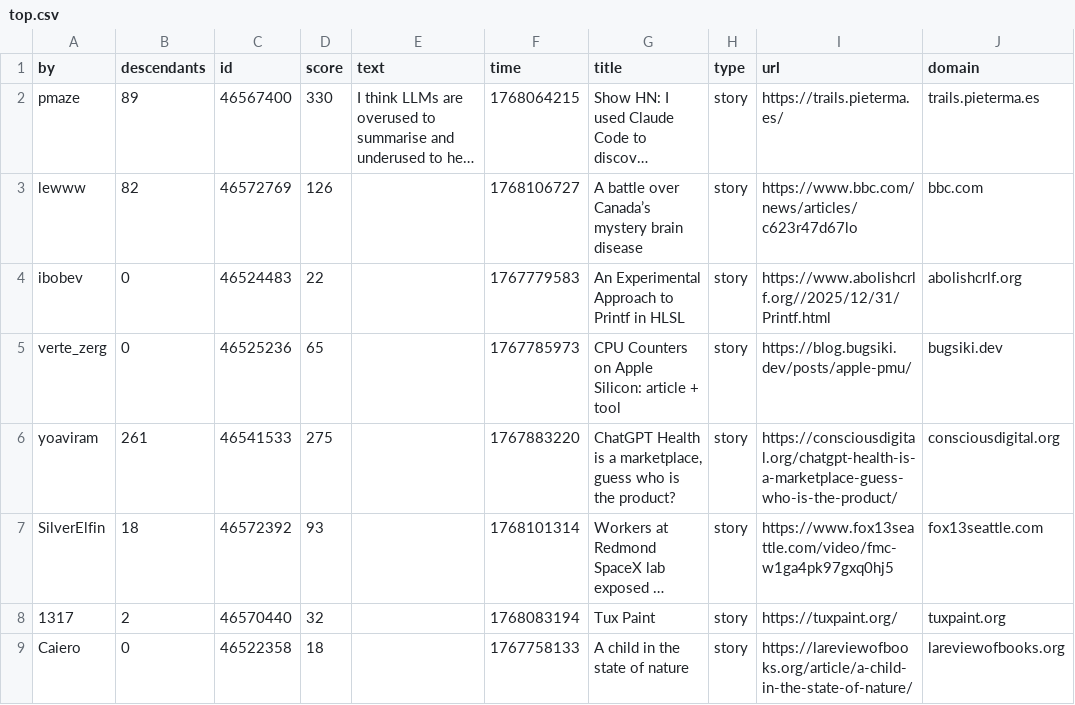
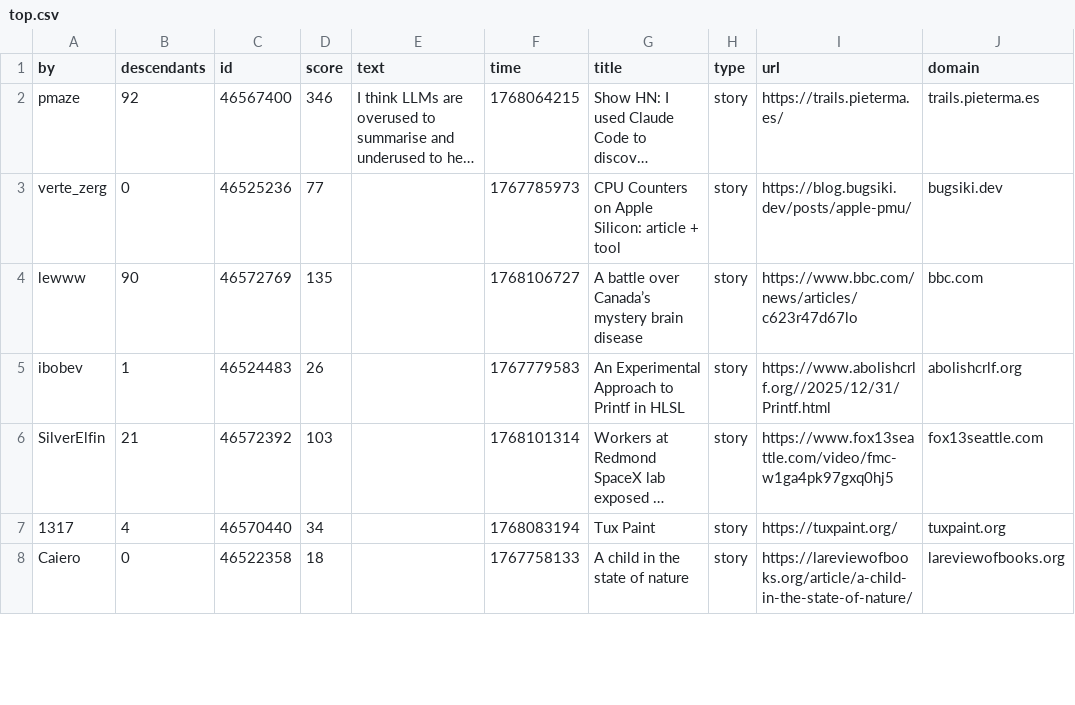
Before and after one commit to agurvets/agurvets.github.io, a CSV file: top.csv, drawn as a sheet; only a part is shown; long unchanged cells end in …; removed rows and columns are numbered as before the commit, all else as after; the diff covers the shown part only; the diff names each change by its address in the sheet, - before the commit and + after, or states it on an @@ line.

```diff
--- a/top.csv
+++ b/top.csv
-B2 (descendants): 89
+B2 (descendants): 92
-D2 (score): 330
+D2 (score): 346
+row 3: verte_zerg | 0 | 46525236 | 77 |  | 1767785973 | CPU Counters on Apple Silicon: article + tool | story | https://blog.bugsiki.dev/posts/apple-pmu/ | bugsiki.dev
-B4 (descendants): 82
+B4 (descendants): 90
-D4 (score): 126
+D4 (score): 135
-B5 (descendants): 0
+B5 (descendants): 1
-D5 (score): 22
+D5 (score): 26
-row 5: verte_zerg | 0 | 46525236 | 65 |  | 1767785973 | CPU Counters on Apple Silicon: article + tool | story | https://blog.bugsiki.dev/posts/apple-pmu/ | bugsiki.dev
-row 6: yoaviram | 261 | 46541533 | 275 |  | 1767883220 | ChatGPT Health is a marketplace, guess who is the product? | story | https://consciousdigital.org/chatgpt-health-is-a-marketplace-guess-who-is-the-product/ | consciousdigital.org
-B6 (descendants): 18
+B6 (descendants): 21
-D6 (score): 93
+D6 (score): 103
-B7 (descendants): 2
+B7 (descendants): 4
-D7 (score): 32
+D7 (score): 34
```
Also changed, not shown: 1 added row, 1 moved row and 3 edited cells elsewhere in this file, 2 other files.
